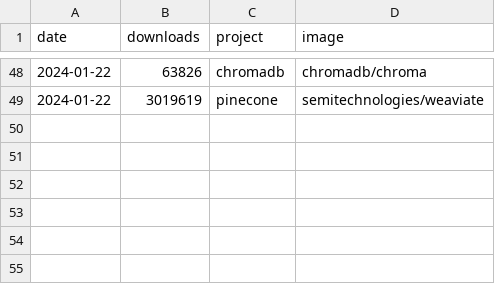
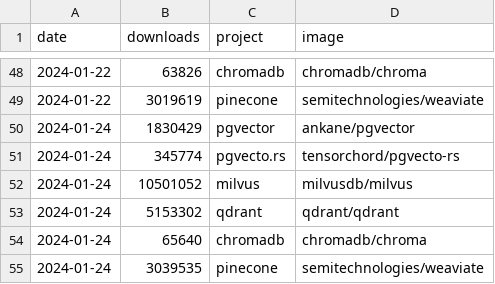
Before and after one commit to tensorchord/ai-infra-statistics, a CSV file: vectordb-raw-data-dockerhub.csv, drawn as a sheet; only a part is shown, gaps mark what is left out.

```diff
--- a/vectordb-raw-data-dockerhub.csv
+++ b/vectordb-raw-data-dockerhub.csv
@@ -49 +49,7 @@ date,downloads,project,image
 2024-01-22,3019619,pinecone,semitechnologies/weaviate
+2024-01-24,1830429,pgvector,ankane/pgvector
+2024-01-24,345774,pgvecto.rs,tensorchord/pgvecto-rs
+2024-01-24,10501052,milvus,milvusdb/milvus
+2024-01-24,5153302,qdrant,qdrant/qdrant
+2024-01-24,65640,chromadb,chromadb/chroma
+2024-01-24,3039535,pinecone,semitechnologies/weaviate
```
Also changed, not shown: framework-inference-raw-data-pypi.csv, framework-llm-raw-data-pypi.csv, 3 other files.
